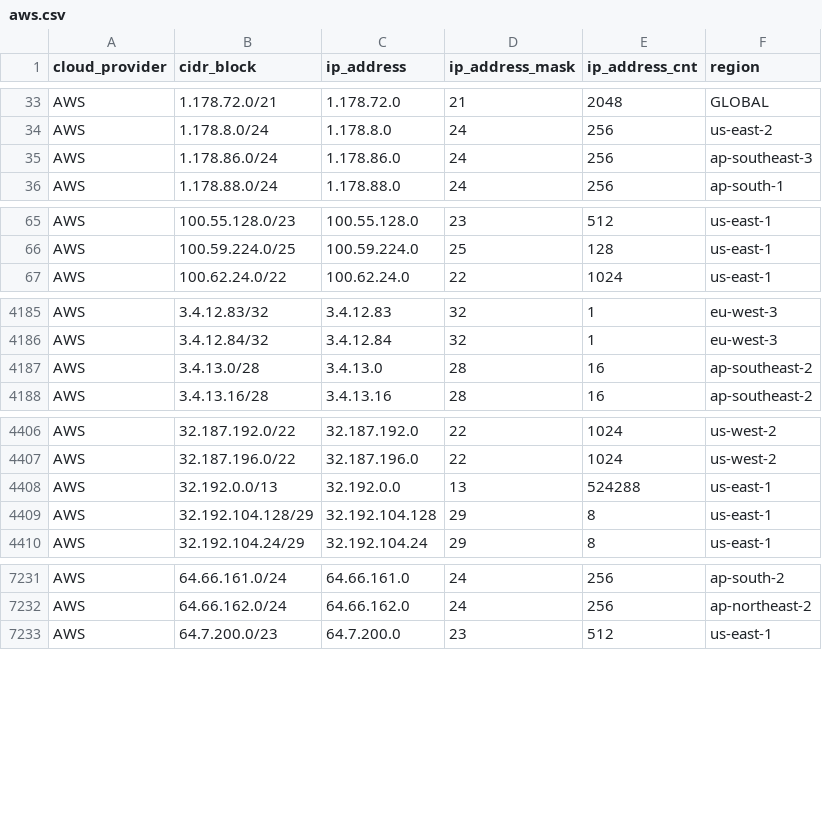
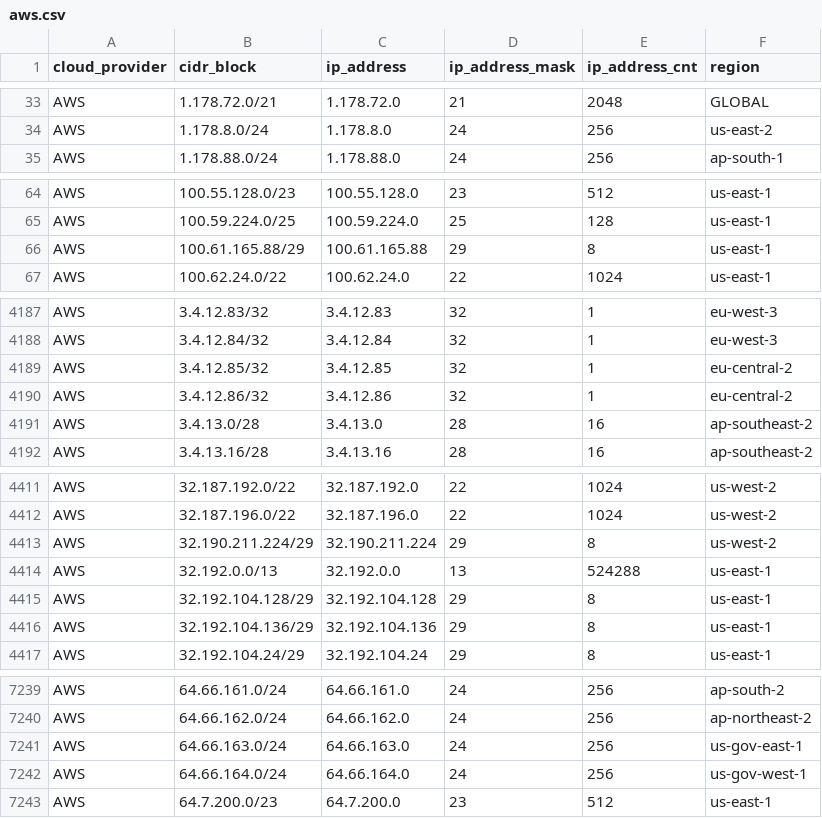
Before and after one commit to danilabs/public-cloud-provider-ip-ranges, a CSV file: data/providers/aws.csv, drawn as a sheet; only a part is shown, gaps mark what is left out; removed rows and columns are numbered as before the commit, all else as after; the diff covers the shown part only; the diff names each change by its address in the sheet, - before the commit and + after, or states it on an @@ line.

```diff
--- a/data/providers/aws.csv
+++ b/data/providers/aws.csv
-row 35: AWS | 1.178.86.0/24 | 1.178.86.0 | 24 | 256 | ap-southeast-3
+row 66: AWS | 100.61.165.88/29 | 100.61.165.88 | 29 | 8 | us-east-1
+row 4189: AWS | 3.4.12.85/32 | 3.4.12.85 | 32 | 1 | eu-central-2
+row 4190: AWS | 3.4.12.86/32 | 3.4.12.86 | 32 | 1 | eu-central-2
+row 4413: AWS | 32.190.211.224/29 | 32.190.211.224 | 29 | 8 | us-west-2
+row 4416: AWS | 32.192.104.136/29 | 32.192.104.136 | 29 | 8 | us-east-1
+row 7241: AWS | 64.66.163.0/24 | 64.66.163.0 | 24 | 256 | us-gov-east-1
+row 7242: AWS | 64.66.164.0/24 | 64.66.164.0 | 24 | 256 | us-gov-west-1
```
Also changed, not shown: 5 added rows elsewhere in this file, data/providers/digitalocean.csv, 18 other files.
